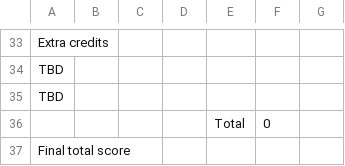
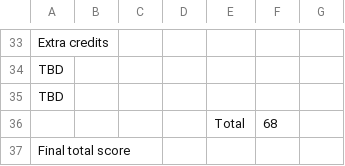
Before and after one commit to galefoox/CS371, a CSV file: project1/CS371F20_PROJ1_GRADING_SHEET - Sheet1.csv, drawn as a sheet; only a part is shown, gaps mark what is left out; the diff covers the shown part only.

```diff
--- a/project1/CS371F20_PROJ1_GRADING_SHEET - Sheet1.csv
+++ b/project1/CS371F20_PROJ1_GRADING_SHEET - Sheet1.csv
@@ -53 +57 @@ TBD,,,,,
-,,,,Total,0
+,,,,Total,68,
```
Also changed, not shown: 3 added rows, 3 removed rows and 18 edited cells elsewhere in this file.
